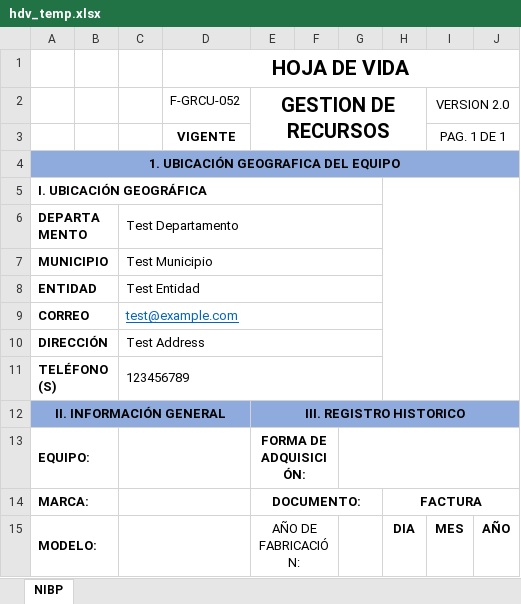
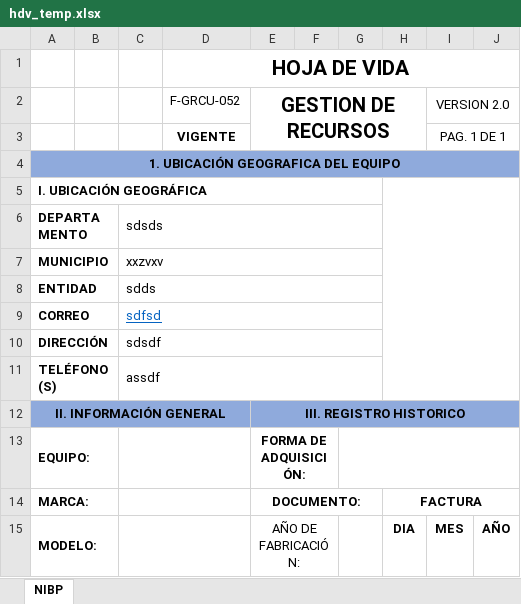
Before and after one commit to ccastri/backend_fastapi, an Excel workbook: hoja_de_vida/hdv_temp.xlsx, sheet NIBP, drawn as a sheet; only a part is shown; values as stored, in another font and other column widths than the file's, no borders; charts and pictures not drawn; the diff names each change by its address in the sheet, - before the commit and + after, or states it on an @@ line.

```diff
--- a/hoja_de_vida/hdv_temp.xlsx (sheet NIBP)
+++ b/hoja_de_vida/hdv_temp.xlsx (sheet NIBP)
-C6: Test Departamento
+C6: sdsds
-C7: Test Municipio
+C7: xxzvxv
-C8: Test Entidad
+C8: sdds
-C9: test@example.com
+C9: sdfsd
-C10: Test Address
+C10: sdsdf
-C11: 123456789
+C11: assdf
```
Also changed, not shown: 1 other file.
